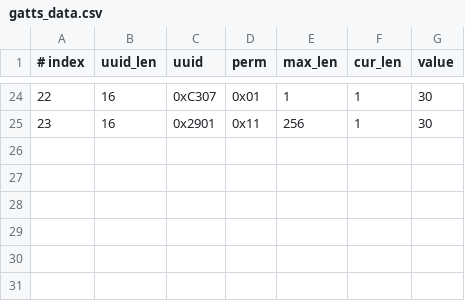
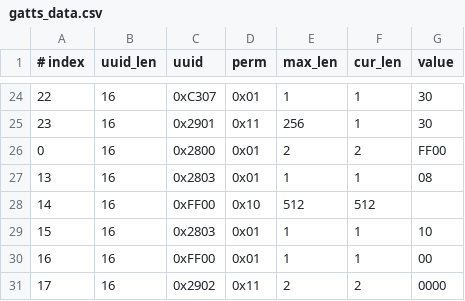
Before and after one commit to NortheastCook/esp-at, a CSV file: components/customized_partitions/raw_data/ble_data/gatts_data.csv, drawn as a sheet; only a part is shown, gaps mark what is left out; the diff names each change by its address in the sheet, - before the commit and + after, or states it on an @@ line.

Commit message:
新增FF00服务

```diff
--- a/components/customized_partitions/raw_data/ble_data/gatts_data.csv
+++ b/components/customized_partitions/raw_data/ble_data/gatts_data.csv
+row 26: 0 | 16 | 0x2800 | 0x01 | 2 | 2 | FF00
+row 27: 13 | 16 | 0x2803 | 0x01 | 1 | 1 | 08
+row 28: 14 | 16 | 0xFF00 | 0x10 | 512 | 512
+row 29: 15 | 16 | 0x2803 | 0x01 | 1 | 1 | 10
+row 30: 16 | 16 | 0xFF00 | 0x01 | 1 | 1 | 00
+row 31: 17 | 16 | 0x2902 | 0x11 | 2 | 2 | 0000
```
